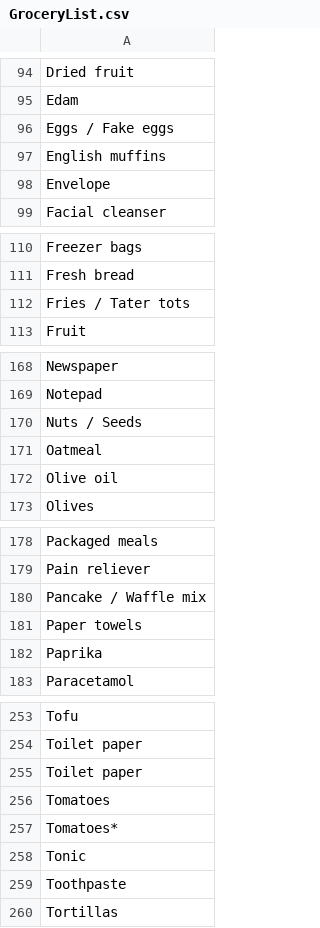
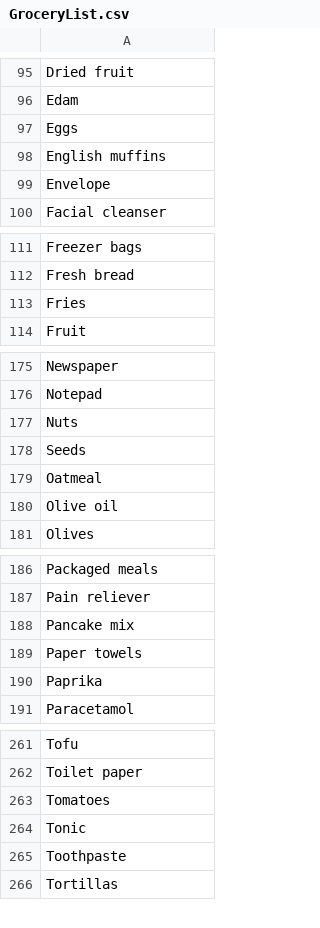
Before and after one commit to RealUglyDuck/https-github.com-RealUglyDuck-ListMaster, a CSV file: ListMaster/GroceryList.csv, drawn as a sheet; only a part is shown, gaps mark what is left out; the diff covers the shown part only.

```diff
--- a/ListMaster/GroceryList.csv
+++ b/ListMaster/GroceryList.csv
@@ -95,3 +96,3 @@ Dried fruit
 Edam
-Eggs / Fake eggs
+Eggs
 English muffins
@@ -111,3 +112,3 @@ Freezer bags
 Fresh bread
-Fries / Tater tots
+Fries
 Fruit
@@ -169,3 +176,4 @@ Newspaper
 Notepad
-Nuts / Seeds
+Nuts
+Seeds
 Oatmeal
@@ -179,3 +187,3 @@ Packaged meals
 Pain reliever
-Pancake / Waffle mix
+Pancake mix
 Paper towels
@@ -254,5 +262,3 @@ Tofu
 Toilet paper
-Toilet paper
 Tomatoes
-Tomatoes*
 Tonic
```
Also changed, not shown: 7 added rows and 9 edited cells elsewhere in this file, 21 other files.
